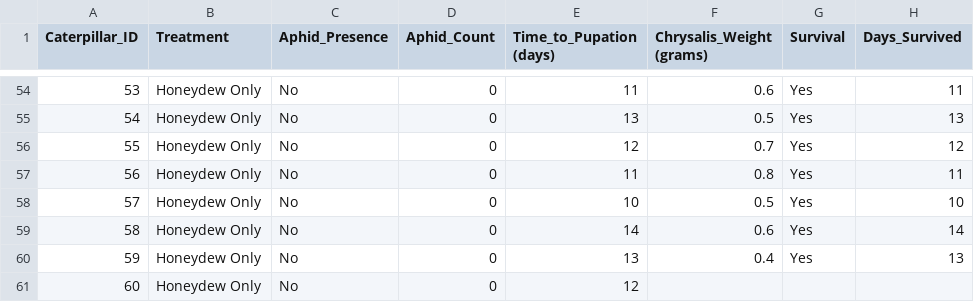
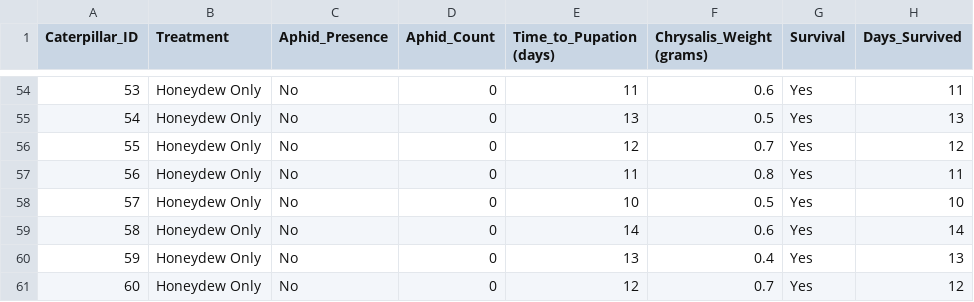
Before and after one commit to smucciolo/myzo-n-monarchs, a CSV file: FAKEDATASET_myzoxlarvae.csv, drawn as a sheet; only a part is shown, gaps mark what is left out.

```diff
--- a/FAKEDATASET_myzoxlarvae.csv
+++ b/FAKEDATASET_myzoxlarvae.csv
@@ -60,2 +60,2 @@ Caterpillar_ID,Treatment,Aphid_Presence,Aphid_Count,Time_to_Pupation (days),Chry
 59, Honeydew Only, No,0,13,0.4, Yes,13
-60, Honeydew Only, No,0,12,,,
+60, Honeydew Only, No,0,12,0.7, Yes,12
```
